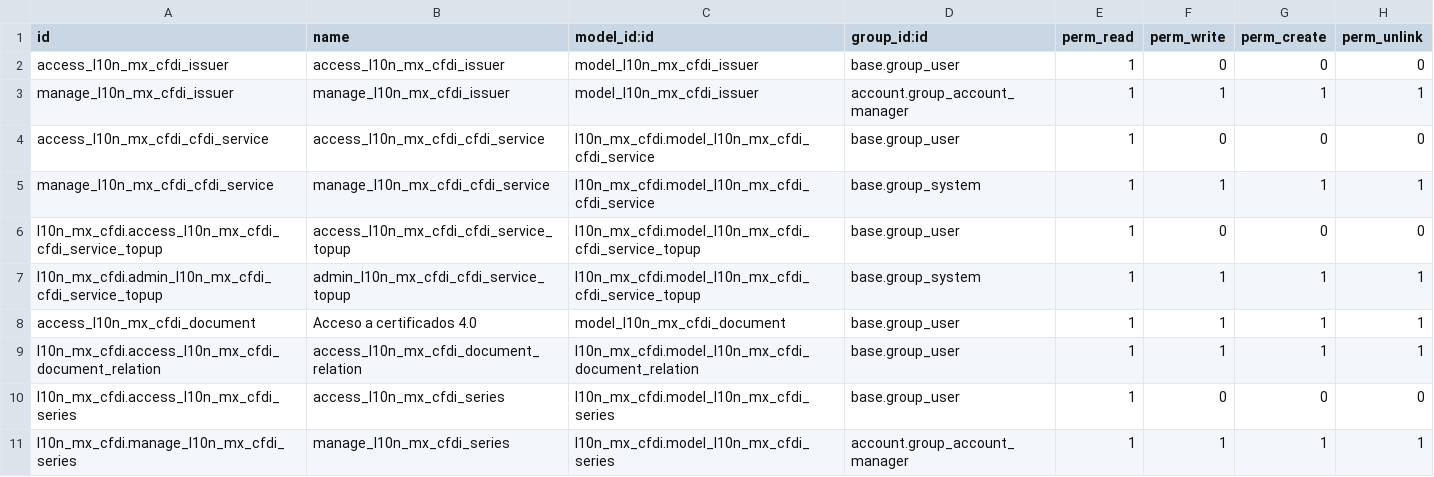
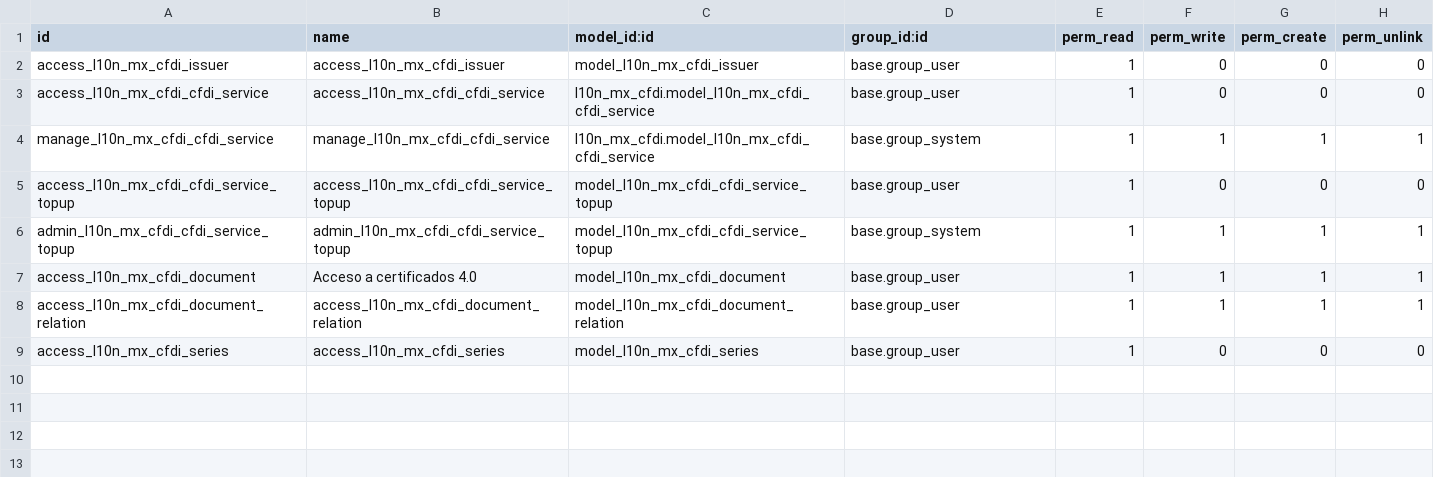
Before and after one commit to OCA/l10n-mexico, a CSV file: l10n_mx_cfdi/security/ir.model.access.csv, drawn as a sheet.

Commit message:
[ADD] l10n_mx_cfdi_account

```diff
--- a/l10n_mx_cfdi/security/ir.model.access.csv
+++ b/l10n_mx_cfdi/security/ir.model.access.csv
@@ -2,10 +2,8 @@ id,name,model_id:id,group_id:id,perm_read,perm_write,perm_create,perm_unlink
 access_l10n_mx_cfdi_issuer,access_l10n_mx_cfdi_issuer,model_l10n_mx_cfdi_issuer,base.group_user,1,0,0,0
-manage_l10n_mx_cfdi_issuer,manage_l10n_mx_cfdi_issuer,model_l10n_mx_cfdi_issuer,account.group_account_manager,1,1,1,1
 access_l10n_mx_cfdi_cfdi_service,access_l10n_mx_cfdi_cfdi_service,l10n_mx_cfdi.model_l10n_mx_cfdi_cfdi_service,base.group_user,1,0,0,0
 manage_l10n_mx_cfdi_cfdi_service,manage_l10n_mx_cfdi_cfdi_service,l10n_mx_cfdi.model_l10n_mx_cfdi_cfdi_service,base.group_system,1,1,1,1
-l10n_mx_cfdi.access_l10n_mx_cfdi_cfdi_service_topup,access_l10n_mx_cfdi_cfdi_service_topup,l10n_mx_cfdi.model_l10n_mx_cfdi_cfdi_service_topup,base.group_user,1,0,0,0
-l10n_mx_cfdi.admin_l10n_mx_cfdi_cfdi_service_topup,admin_l10n_mx_cfdi_cfdi_service_topup,l10n_mx_cfdi.model_l10n_mx_cfdi_cfdi_service_topup,base.group_system,1,1,1,1
+access_l10n_mx_cfdi_cfdi_service_topup,access_l10n_mx_cfdi_cfdi_service_topup,model_l10n_mx_cfdi_cfdi_service_topup,base.group_user,1,0,0,0
+admin_l10n_mx_cfdi_cfdi_service_topup,admin_l10n_mx_cfdi_cfdi_service_topup,model_l10n_mx_cfdi_cfdi_service_topup,base.group_system,1,1,1,1
 access_l10n_mx_cfdi_document,Acceso a certificados 4.0,model_l10n_mx_cfdi_document,base.group_user,1,1,1,1
-l10n_mx_cfdi.access_l10n_mx_cfdi_document_relation,access_l10n_mx_cfdi_document_relation,l10n_mx_cfdi.model_l10n_mx_cfdi_document_relation,base.group_user,1,1,1,1
-l10n_mx_cfdi.access_l10n_mx_cfdi_series,access_l10n_mx_cfdi_series,l10n_mx_cfdi.model_l10n_mx_cfdi_series,base.group_user,1,0,0,0
-l10n_mx_cfdi.manage_l10n_mx_cfdi_series,manage_l10n_mx_cfdi_series,l10n_mx_cfdi.model_l10n_mx_cfdi_series,account.group_account_manager,1,1,1,1
+access_l10n_mx_cfdi_document_relation,access_l10n_mx_cfdi_document_relation,model_l10n_mx_cfdi_document_relation,base.group_user,1,1,1,1
+access_l10n_mx_cfdi_series,access_l10n_mx_cfdi_series,model_l10n_mx_cfdi_series,base.group_user,1,0,0,0
```
Also changed, not shown: 5 other files.
